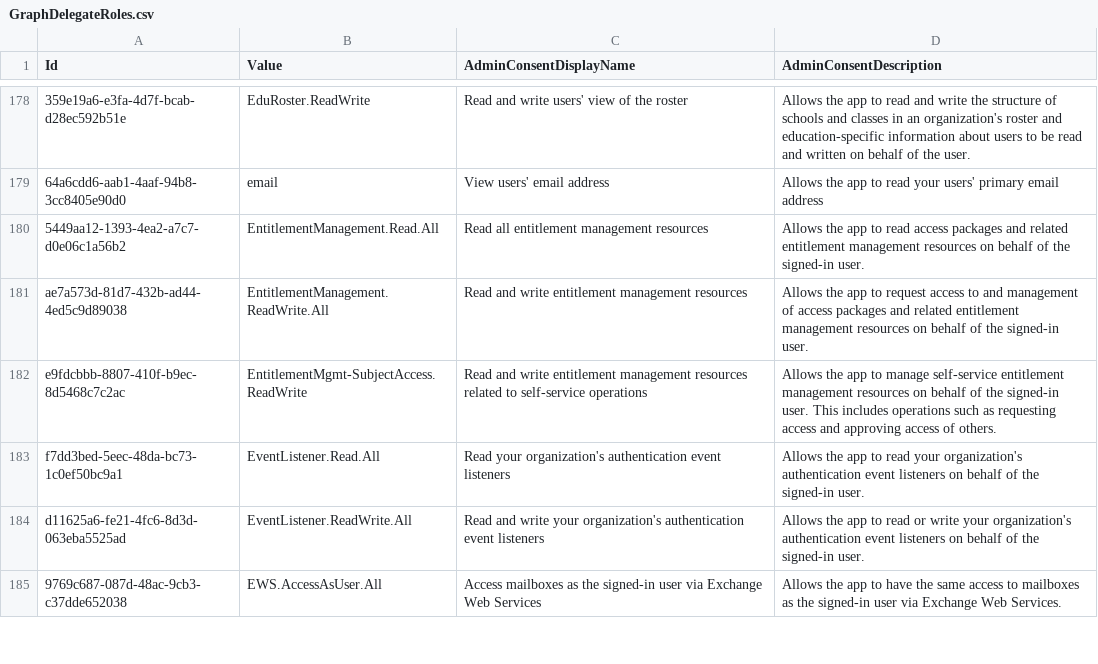
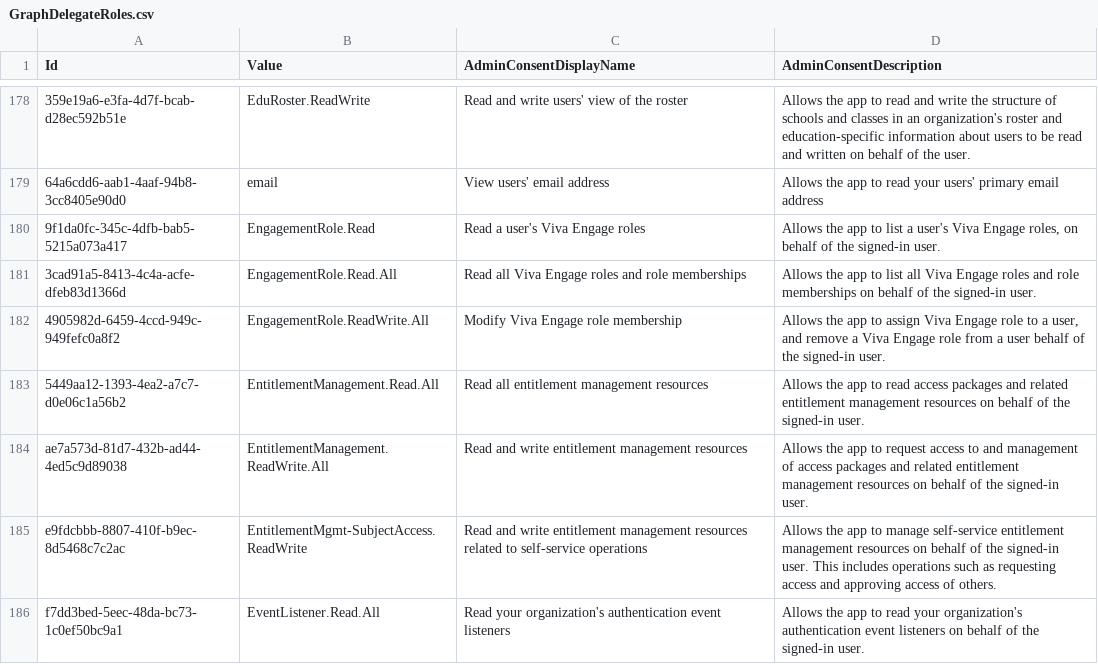
Before and after one commit to merill/microsoft-info, a CSV file: _info/GraphDelegateRoles.csv, drawn as a sheet; only a part is shown, gaps mark what is left out; the shorter side is filled out with more unchanged rows; the diff names each change by its address in the sheet, - before the commit and + after, or states it on an @@ line.

```diff
--- a/_info/GraphDelegateRoles.csv
+++ b/_info/GraphDelegateRoles.csv
+row 180: 9f1da0fc-345c-4dfb-bab5-5215a073a417 | EngagementRole.Read | Read a user's Viva Engage roles | Allows the app to list a user's Viva Engage roles, on behalf of the signed-in user.
+row 181: 3cad91a5-8413-4c4a-acfe-dfeb83d1366d | EngagementRole.Read.All | Read all Viva Engage roles and role memberships | Allows the app to list all Viva Engage roles and role memberships on behalf of the signed-in user.
+row 182: 4905982d-6459-4ccd-949c-949fefc0a8f2 | EngagementRole.ReadWrite.All | Modify Viva Engage role membership | Allows the app to assign Viva Engage role to a user, and remove a Viva Engage role from a user behalf of the signed-in user.
```
Also changed, not shown: _info/GraphAppRoles.csv, _info/MicrosoftApps.csv, 4 other files.
